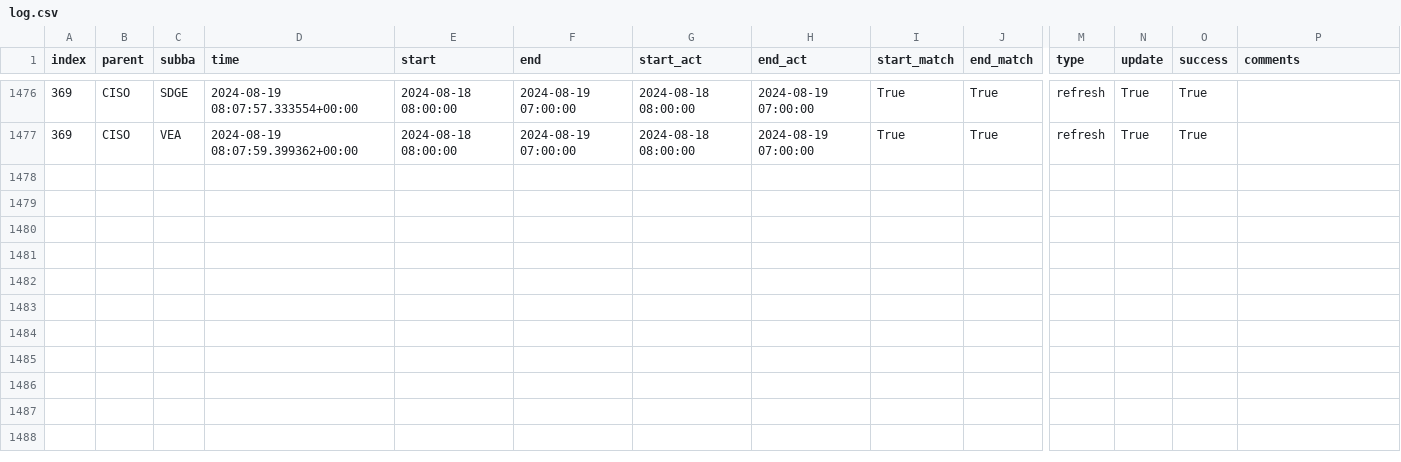
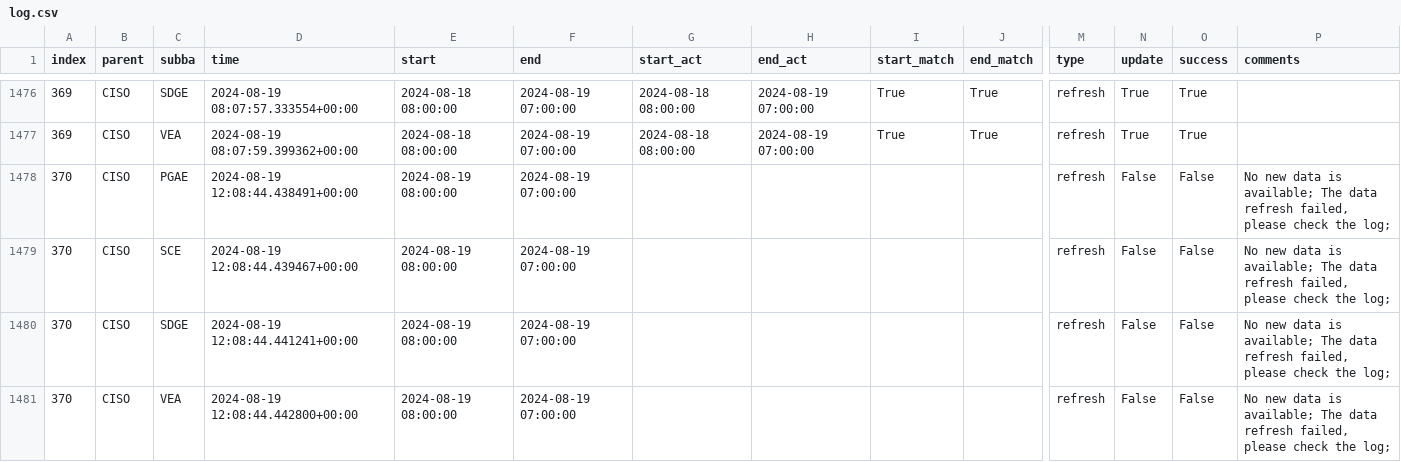
Before and after one commit to alexlabuda/ai-dev-2024-ml-workshop, a CSV file: data/log.csv, drawn as a sheet; only a part is shown, gaps mark what is left out; rows hold the shown columns only; the diff names each change by its address in the sheet, - before the commit and + after, or states it on an @@ line.

Commit message:
Auto update of the data

```diff
--- a/data/log.csv
+++ b/data/log.csv
+row 1478: 370 | CISO | PGAE | 2024-08-19 12:08:44.438491+00:00 | 2024-08-19 08:00:00 | 2024-08-19 07:00:00 |  |  |  |  | refresh | False | False | No new data is available; The data refresh failed, please check the log;
+row 1479: 370 | CISO | SCE | 2024-08-19 12:08:44.439467+00:00 | 2024-08-19 08:00:00 | 2024-08-19 07:00:00 |  |  |  |  | refresh | False | False | No new data is available; The data refresh failed, please check the log;
+row 1480: 370 | CISO | SDGE | 2024-08-19 12:08:44.441241+00:00 | 2024-08-19 08:00:00 | 2024-08-19 07:00:00 |  |  |  |  | refresh | False | False | No new data is available; The data refresh failed, please check the log;
+row 1481: 370 | CISO | VEA | 2024-08-19 12:08:44.442800+00:00 | 2024-08-19 08:00:00 | 2024-08-19 07:00:00 |  |  |  |  | refresh | False | False | No new data is available; The data refresh failed, please check the log;
```
Also changed, not shown: 2 other files.
